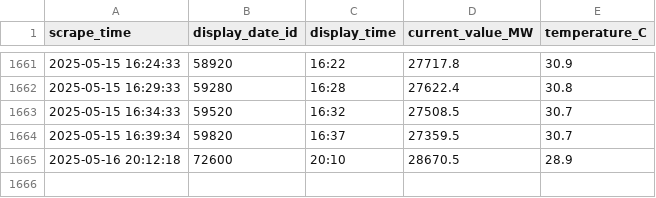
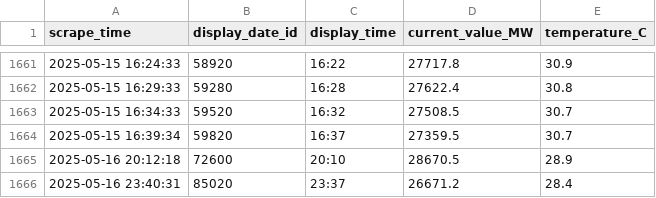
Before and after one commit to WatcharananPha/dsi321_2025, a CSV file: egat_realtime_power.csv, drawn as a sheet; only a part is shown, gaps mark what is left out; the diff names each change by its address in the sheet, - before the commit and + after, or states it on an @@ line.

```diff
--- a/egat_realtime_power.csv
+++ b/egat_realtime_power.csv
+row 1666: 2025-05-16 23:40:31 | 85020 | 23:37 | 26671.2 | 28.4
```
Also changed, not shown: 1 other file.
